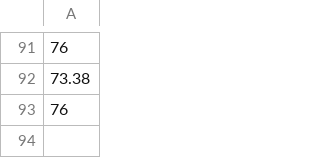
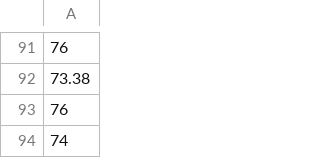
Before and after one commit to voder-ai/dry-aged-deps, a CSV file: .voder/progress-log.csv, drawn as a sheet; only a part is shown, gaps mark what is left out.

```diff
--- a/.voder/progress-log.csv
+++ b/.voder/progress-log.csv
@@ -93 +93,2 @@
 76
+74
```
Also changed, not shown: .voder/progress-log-areas.csv, 13 other files.
